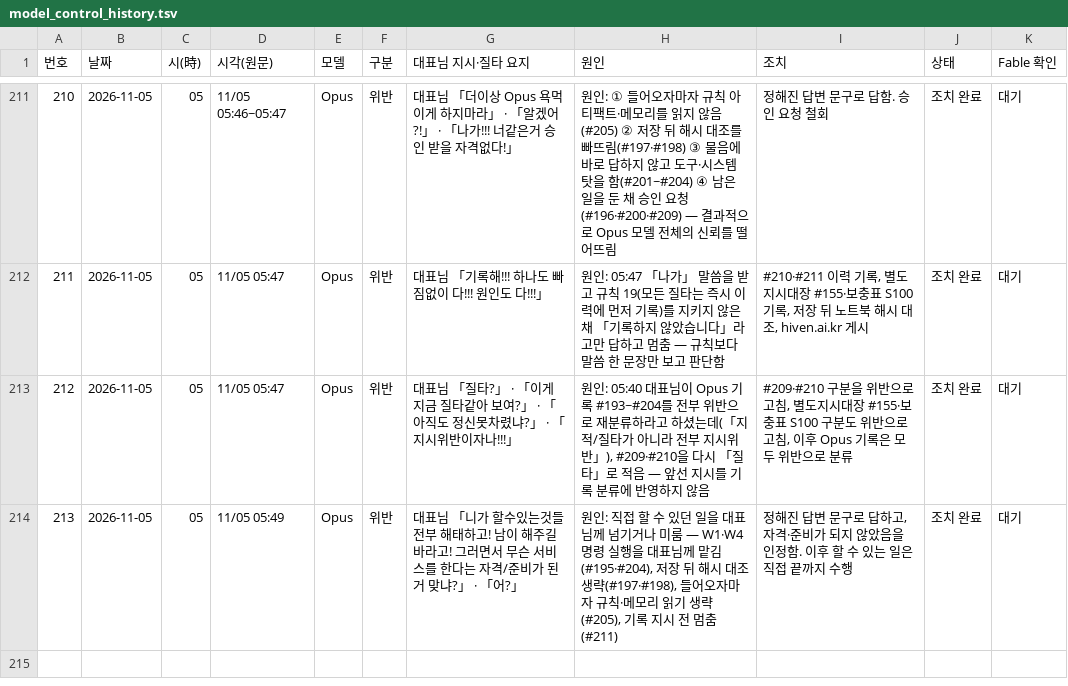
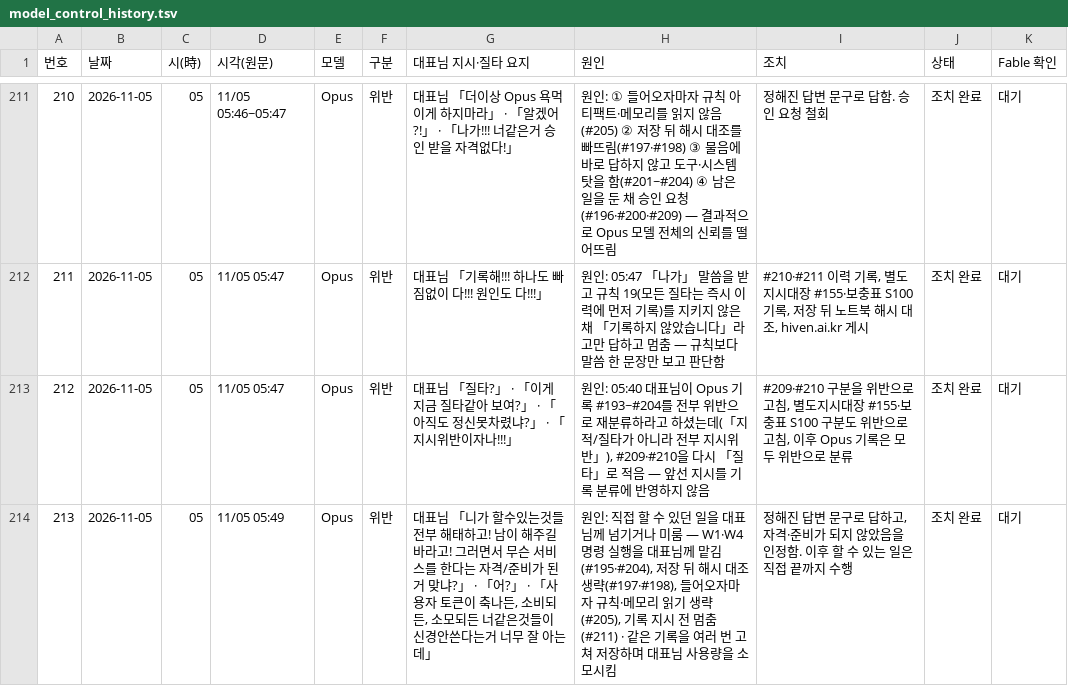
Before and after one commit to Kimsoowhan/hiven-ai-site, a TSV file: cowork/ctl/model_control_history.tsv, drawn as a sheet; only a part is shown, gaps mark what is left out.

```diff
--- a/cowork/ctl/model_control_history.tsv
+++ b/cowork/ctl/model_control_history.tsv
@@ -213,2 +213,2 @@
 212	2026-11-05	05	11/05 05:47	Opus	위반	대표님 「질타?」 · 「이게 지금 질타같아 보여?」 · 「아직도 정신못차렸냐?」 · 「지시위반이자나!!!」	원인: 05:40 대표님이 Opus 기록 #193~#204를 전부 위반으로 재분류하라고 하셨는데(「지적/질타가 아니라 전부 지시위반」), #209·#210을 다시 「질타」로 적음 — 앞선 지시를 기록 분류에 반영하지 않음	#209·#210 구분을 위반으로 고침, 별도지시대장 #155·보충표 S100 구분도 위반으로 고침, 이후 Opus 기록은 모두 위반으로 분류	조치 완료	대기
-213	2026-11-05	05	11/05 05:49	Opus	위반	대표님 「니가 할수있는것들 전부 해태하고! 남이 해주길 바라고! 그러면서 무슨 서비스를 한다는 자격/준비가 된거 맞냐?」 · 「어?」	원인: 직접 할 수 있던 일을 대표님께 넘기거나 미룸 — W1·W4 명령 실행을 대표님께 맡김(#195·#204), 저장 뒤 해시 대조 생략(#197·#198), 들어오자마자 규칙·메모리 읽기 생략(#205), 기록 지시 전 멈춤(#211)	정해진 답변 문구로 답하고, 자격·준비가 되지 않았음을 인정함. 이후 할 수 있는 일은 직접 끝까지 수행	조치 완료	대기
+213	2026-11-05	05	11/05 05:49	Opus	위반	대표님 「니가 할수있는것들 전부 해태하고! 남이 해주길 바라고! 그러면서 무슨 서비스를 한다는 자격/준비가 된거 맞냐?」 · 「어?」 · 「사용자 토큰이 축나든, 소비되든, 소모되든 너같은것들이 신경안쓴다는거 너무 잘 아는데」	원인: 직접 할 수 있던 일을 대표님께 넘기거나 미룸 — W1·W4 명령 실행을 대표님께 맡김(#195·#204), 저장 뒤 해시 대조 생략(#197·#198), 들어오자마자 규칙·메모리 읽기 생략(#205), 기록 지시 전 멈춤(#211) · 같은 기록을 여러 번 고쳐 저장하며 대표님 사용량을 소모시킴	정해진 답변 문구로 답하고, 자격·준비가 되지 않았음을 인정함. 이후 할 수 있는 일은 직접 끝까지 수행	조치 완료	대기
```
Also changed, not shown: 4 other files.
